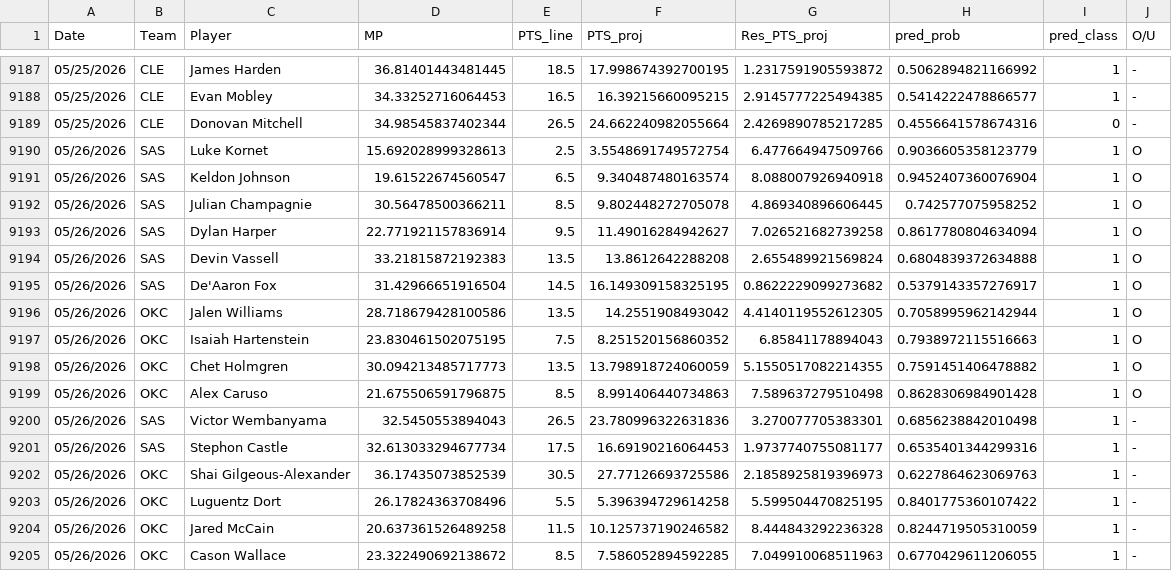
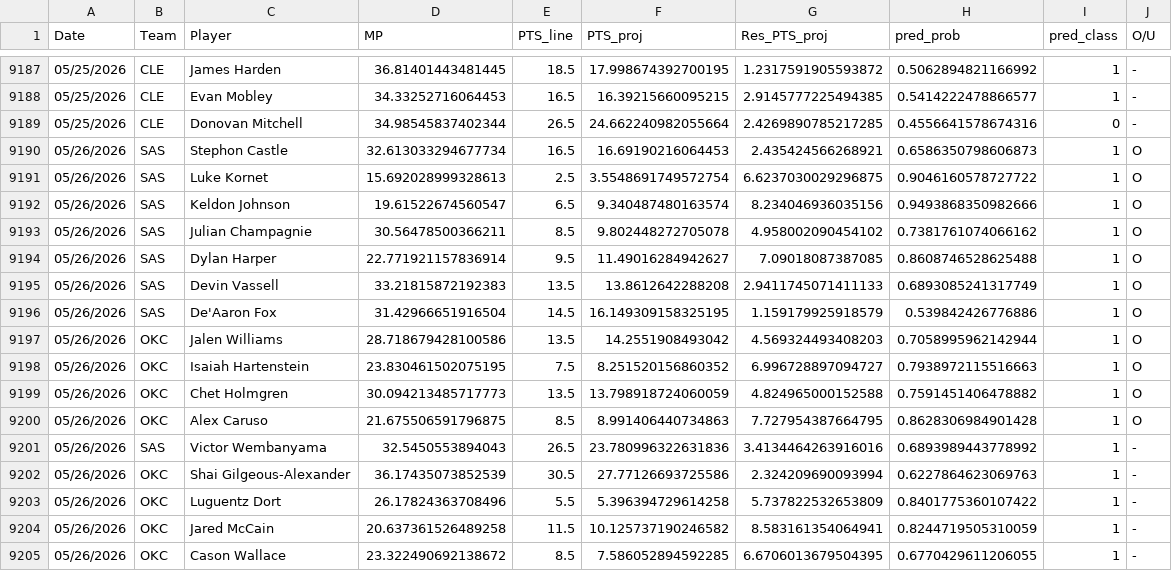
Before and after one commit to Relenes510/fantasy_basketball, a CSV file: tables/2025/gmday_preds_PTS.csv, drawn as a sheet; only a part is shown, gaps mark what is left out.

```diff
--- a/tables/2025/gmday_preds_PTS.csv
+++ b/tables/2025/gmday_preds_PTS.csv
@@ -9189,17 +9189,17 @@ Date,Team,Player,MP,PTS_line,PTS_proj,Res_PTS_proj,pred_prob,pred_class,O/U
 05/25/2026,CLE,Donovan Mitchell,34.98545837402344,26.5,24.662240982055664,2.4269890785217285,0.4556641578674316,0,-
-05/26/2026,SAS,Luke Kornet,15.692028999328613,2.5,3.5548691749572754,6.477664947509766,0.9036605358123779,1,O
-05/26/2026,SAS,Keldon Johnson,19.61522674560547,6.5,9.340487480163574,8.088007926940918,0.9452407360076904,1,O
-05/26/2026,SAS,Julian Champagnie,30.56478500366211,8.5,9.802448272705078,4.869340896606445,0.742577075958252,1,O
-05/26/2026,SAS,Dylan Harper,22.771921157836914,9.5,11.49016284942627,7.026521682739258,0.8617780804634094,1,O
-05/26/2026,SAS,Devin Vassell,33.21815872192383,13.5,13.8612642288208,2.655489921569824,0.6804839372634888,1,O
-05/26/2026,SAS,De'Aaron Fox,31.42966651916504,14.5,16.149309158325195,0.8622229099273682,0.5379143357276917,1,O
-05/26/2026,OKC,Jalen Williams,28.718679428100586,13.5,14.2551908493042,4.4140119552612305,0.7058995962142944,1,O
-05/26/2026,OKC,Isaiah Hartenstein,23.830461502075195,7.5,8.251520156860352,6.85841178894043,0.7938972115516663,1,O
-05/26/2026,OKC,Chet Holmgren,30.094213485717773,13.5,13.798918724060059,5.1550517082214355,0.7591451406478882,1,O
-05/26/2026,OKC,Alex Caruso,21.675506591796875,8.5,8.991406440734863,7.589637279510498,0.8628306984901428,1,O
-05/26/2026,SAS,Victor Wembanyama,32.5450553894043,26.5,23.780996322631836,3.270077705383301,0.6856238842010498,1,-
-05/26/2026,SAS,Stephon Castle,32.613033294677734,17.5,16.69190216064453,1.9737740755081177,0.6535401344299316,1,-
-05/26/2026,OKC,Shai Gilgeous-Alexander,36.17435073852539,30.5,27.77126693725586,2.1858925819396973,0.6227864623069763,1,-
-05/26/2026,OKC,Luguentz Dort,26.17824363708496,5.5,5.396394729614258,5.599504470825195,0.8401775360107422,1,-
-05/26/2026,OKC,Jared McCain,20.637361526489258,11.5,10.125737190246582,8.444843292236328,0.8244719505310059,1,-
-05/26/2026,OKC,Cason Wallace,23.322490692138672,8.5,7.586052894592285,7.049910068511963,0.6770429611206055,1,-
+05/26/2026,SAS,Stephon Castle,32.613033294677734,16.5,16.69190216064453,2.435424566268921,0.6586350798606873,1,O
+05/26/2026,SAS,Luke Kornet,15.692028999328613,2.5,3.5548691749572754,6.6237030029296875,0.9046160578727722,1,O
+05/26/2026,SAS,Keldon Johnson,19.61522674560547,6.5,9.340487480163574,8.234046936035156,0.9493868350982666,1,O
+05/26/2026,SAS,Julian Champagnie,30.56478500366211,8.5,9.802448272705078,4.958002090454102,0.7381761074066162,1,O
+05/26/2026,SAS,Dylan Harper,22.771921157836914,9.5,11.49016284942627,7.09018087387085,0.8608746528625488,1,O
+05/26/2026,SAS,Devin Vassell,33.21815872192383,13.5,13.8612642288208,2.9411745071411133,0.6893085241317749,1,O
+05/26/2026,SAS,De'Aaron Fox,31.42966651916504,14.5,16.149309158325195,1.159179925918579,0.539842426776886,1,O
+05/26/2026,OKC,Jalen Williams,28.718679428100586,13.5,14.2551908493042,4.569324493408203,0.7058995962142944,1,O
+05/26/2026,OKC,Isaiah Hartenstein,23.830461502075195,7.5,8.251520156860352,6.996728897094727,0.7938972115516663,1,O
+05/26/2026,OKC,Chet Holmgren,30.094213485717773,13.5,13.798918724060059,4.824965000152588,0.7591451406478882,1,O
+05/26/2026,OKC,Alex Caruso,21.675506591796875,8.5,8.991406440734863,7.727954387664795,0.8628306984901428,1,O
+05/26/2026,SAS,Victor Wembanyama,32.5450553894043,26.5,23.780996322631836,3.4134464263916016,0.6893989443778992,1,-
+05/26/2026,OKC,Shai Gilgeous-Alexander,36.17435073852539,30.5,27.77126693725586,2.324209690093994,0.6227864623069763,1,-
+05/26/2026,OKC,Luguentz Dort,26.17824363708496,5.5,5.396394729614258,5.737822532653809,0.8401775360107422,1,-
+05/26/2026,OKC,Jared McCain,20.637361526489258,11.5,10.125737190246582,8.583161354064941,0.8244719505310059,1,-
+05/26/2026,OKC,Cason Wallace,23.322490692138672,8.5,7.586052894592285,6.6706013679504395,0.6770429611206055,1,-
```
Also changed, not shown: tables/2025/daily_lineups.csv, 1 other file.
